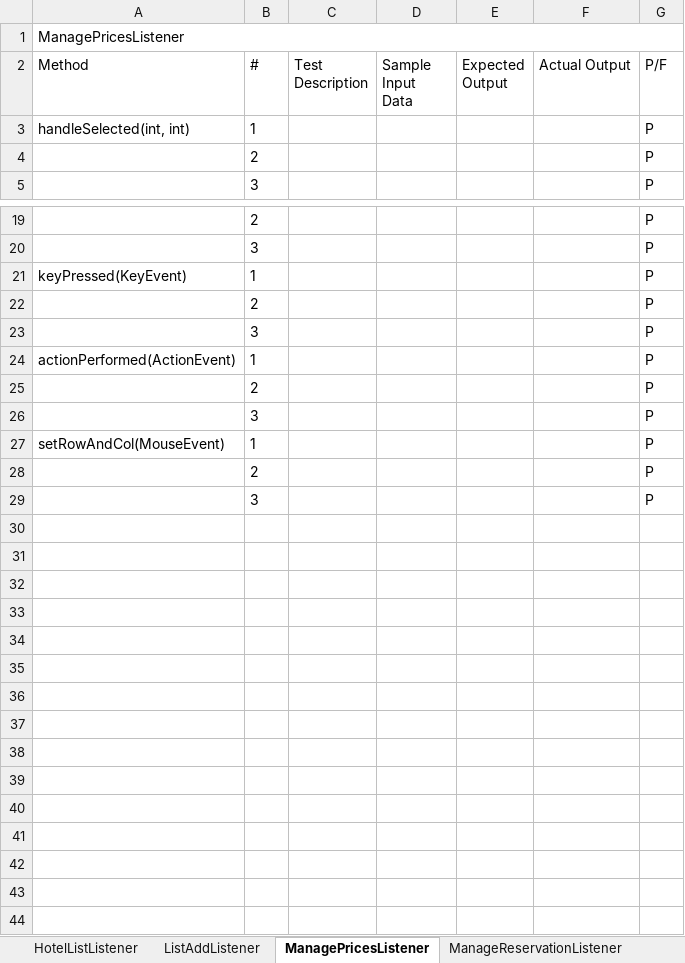
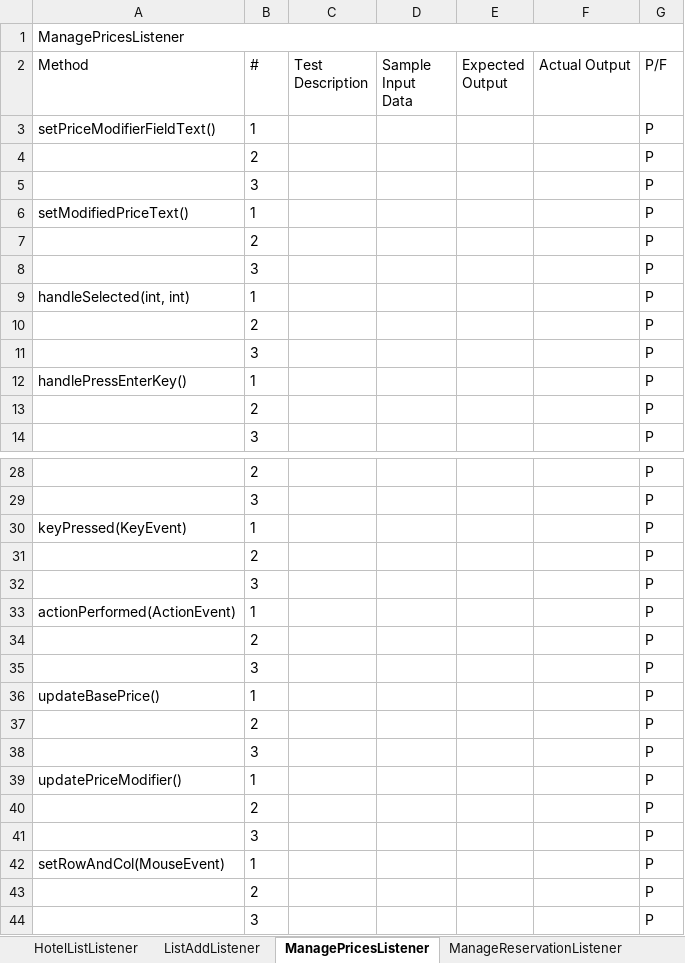
Before and after one commit to jrgo7/ccprog3-mco, an Excel workbook: Test Script Template.xlsx, sheet ManagePricesListener, drawn as a sheet; only a part is shown, gaps mark what is left out; values as stored, in another font and other column widths than the file's, no borders; the diff names each change by its address in the sheet, - before the commit and + after, or states it on an @@ line.

Commit message:
StyledTextField

```diff
--- a/Test Script Template.xlsx (sheet ManagePricesListener)
+++ b/Test Script Template.xlsx (sheet ManagePricesListener)
+row 3: setPriceModifierFieldText() | 1 |  |  |  |  | P
+row 4:  | 2 |  |  |  |  | P
+row 5:  | 3 |  |  |  |  | P
+row 6: setModifiedPriceText() | 1 |  |  |  |  | P
+row 7:  | 2 |  |  |  |  | P
+row 8:  | 3 |  |  |  |  | P
+row 10:  | 2 |  |  |  |  | P
+row 11:  | 3 |  |  |  |  | P
+row 12: handlePressEnterKey() | 1 |  |  |  |  | P
+row 34:  | 2 |  |  |  |  | P
+row 35:  | 3 |  |  |  |  | P
+row 36: updateBasePrice() | 1 |  |  |  |  | P
+row 37:  | 2 |  |  |  |  | P
+row 38:  | 3 |  |  |  |  | P
+row 39: updatePriceModifier() | 1 |  |  |  |  | P
```
Also changed, not shown: sheet SimulateBookingCalendarListener, sheet ReservationSystem, sheet StyledLabel, sheet StyledScrollPane, sheet Reservation, sheet Hotel, 6 other files.
